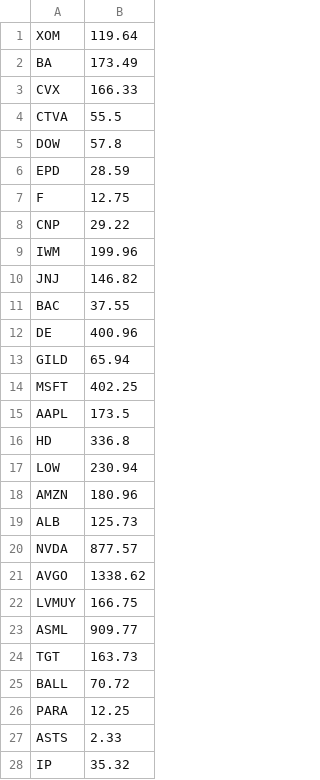
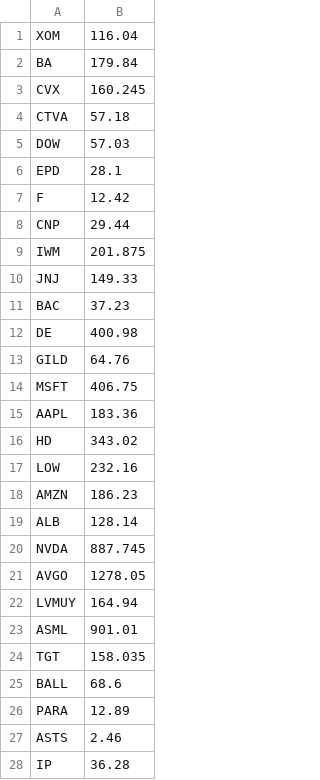
Before and after one commit to ssmcgrat/scalaStocks, a CSV file: out.csv, drawn as a sheet; only a part is shown; the diff covers the shown part only.

```diff
--- a/out.csv
+++ b/out.csv
@@ -1,28 +1,28 @@
-XOM,119.64
-BA,173.49
-CVX,166.33
-CTVA,55.5
-DOW,57.8
-EPD,28.59
-F,12.75
-CNP,29.22
-IWM,199.96
-JNJ,146.82
-BAC,37.55
-DE,400.96
-GILD,65.94
-MSFT,402.25
-AAPL,173.5
-HD,336.8
-LOW,230.94
-AMZN,180.96
-ALB,125.73
-NVDA,877.57
-AVGO,1338.62
-LVMUY,166.75
-ASML,909.77
-TGT,163.73
-BALL,70.72
-PARA,12.25
-ASTS,2.33
-IP,35.32
+XOM,116.04
+BA,179.84
+CVX,160.245
+CTVA,57.18
+DOW,57.03
+EPD,28.1
+F,12.42
+CNP,29.44
+IWM,201.875
+JNJ,149.33
+BAC,37.23
+DE,400.98
+GILD,64.76
+MSFT,406.75
+AAPL,183.36
+HD,343.02
+LOW,232.16
+AMZN,186.23
+ALB,128.14
+NVDA,887.745
+AVGO,1278.05
+LVMUY,164.94
+ASML,901.01
+TGT,158.035
+BALL,68.6
+PARA,12.89
+ASTS,2.46
+IP,36.28
```
Also changed, not shown: 6 edited cells elsewhere in this file, 5 other files.
